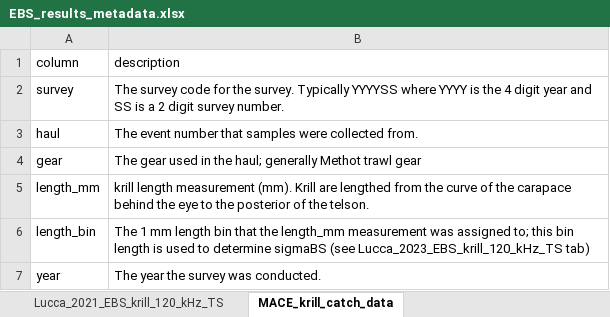
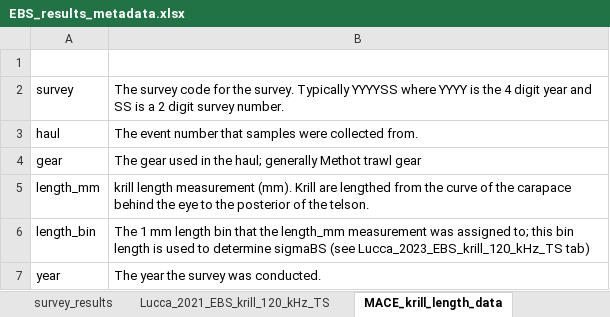
Before and after one commit to noaa-afsc-mace/KrillCommunication, an Excel workbook: survey_results/EBS_results_metadata.xlsx, sheet MACE_krill_length_data, drawn as a sheet; values as stored, in another font and other column widths than the file's, no borders; the diff names each change by its address in the sheet, - before the commit and + after, or states it on an @@ line.

Commit message:
updated 2024 estimate using recently processed catch data from 2024 survey; added catch species composition data

```diff
--- a/survey_results/EBS_results_metadata.xlsx (sheet MACE_krill_length_data)
+++ b/survey_results/EBS_results_metadata.xlsx (sheet MACE_krill_length_data)
-sheet tab: MACE_krill_catch_data
+sheet tab: MACE_krill_length_data
-row 1: column | description
+row 1: (empty)
```
Also changed, not shown: other sheet tabs, 10 other files.
